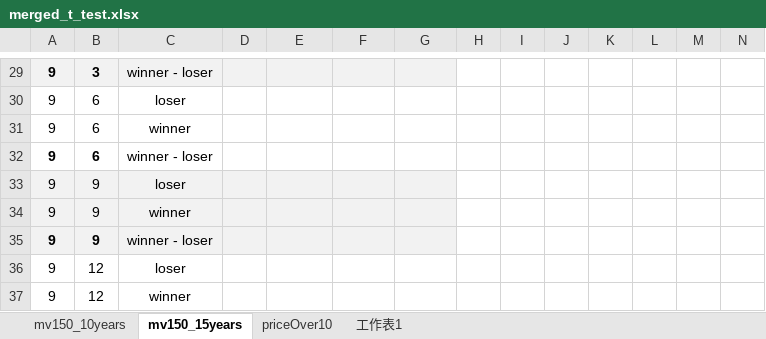
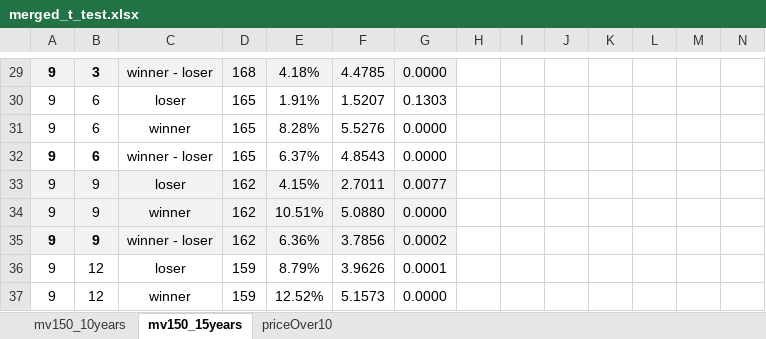
Before and after one commit to begoniasuccess/Momentum, an Excel workbook: data/analysis/momentumNew/mergeTtestResult/merged_t_test.xlsx, sheet mv150_15years, drawn as a sheet; only a part is shown, gaps mark what is left out; values as stored, in another font and other column widths than the file's, no borders; conditional formats not drawn; the diff covers the shown part only; the diff names each change by its address in the sheet, - before the commit and + after, or states it on an @@ line.

```diff
--- a/data/analysis/momentumNew/mergeTtestResult/merged_t_test.xlsx (sheet mv150_15years)
+++ b/data/analysis/momentumNew/mergeTtestResult/merged_t_test.xlsx (sheet mv150_15years)
-sheet tab: 工作表1
-D29: (empty)
+D29: 168
-E29: (empty)
+E29: 4.18%
-F29: (empty)
+F29: 4.4785
-G29: (empty)
+G29: 0.0000
-D30:D32: (empty)
+D30:D32: 165
-E30: (empty)
+E30: 1.91%
-F30: (empty)
+F30: 1.5207
-G30: (empty)
+G30: 0.1303
-E31: (empty)
+E31: 8.28%
-F31: (empty)
+F31: 5.5276
-G31:G32: (empty)
+G31:G32: 0.0000
-E32: (empty)
+E32: 6.37%
-F32: (empty)
+F32: 4.8543
-D33:D35: (empty)
+D33:D35: 162
-E33: (empty)
+E33: 4.15%
-F33: (empty)
+F33: 2.7011
-G33: (empty)
+G33: 0.0077
-E34: (empty)
+E34: 10.51%
-F34: (empty)
+F34: 5.0880
-G34: (empty)
+G34: 0.0000
-E35: (empty)
+E35: 6.36%
-F35: (empty)
+F35: 3.7856
-G35: (empty)
+G35: 0.0002
-D36:D37: (empty)
+D36:D37: 159
-E36: (empty)
+E36: 8.79%
-F36: (empty)
+F36: 3.9626
-G36: (empty)
+G36: 0.0001
-E37: (empty)
+E37: 12.52%
-F37: (empty)
+F37: 5.1573
-G37: (empty)
+G37: 0.0000
```
Also changed, not shown: 24 added rows, 24 removed rows, 64 edited cells and cell formats elsewhere in this sheet, sheet priceOver10, sheet mv150_10years, data/analysis/momentumImproved/mergeTtestResult/tTestReport-201001_201912_p.xlsx, data/analysis/momentumImproved/mergeTtestResult/tTestReport-201001_202412_p.xlsx, 7 other files.
